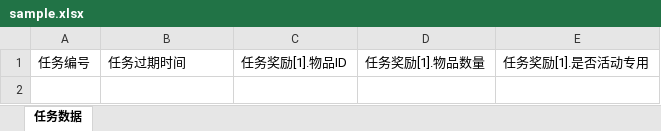
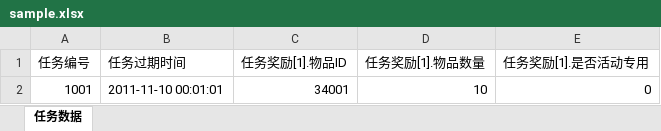
Before and after one commit to caterchong/PbExcel, an Excel workbook: excel/sample.xlsx, sheet 任务数据, drawn as a sheet; values as stored, in another font and other column widths than the file's, no borders; the diff names each change by its address in the sheet, - before the commit and + after, or states it on an @@ line.

```diff
--- a/excel/sample.xlsx (sheet 任务数据)
+++ b/excel/sample.xlsx (sheet 任务数据)
+row 2: 1001 | 2011-11-10 00:01:01 | 34001 | 10 | 0
```
Also changed, not shown: 10 other files.
